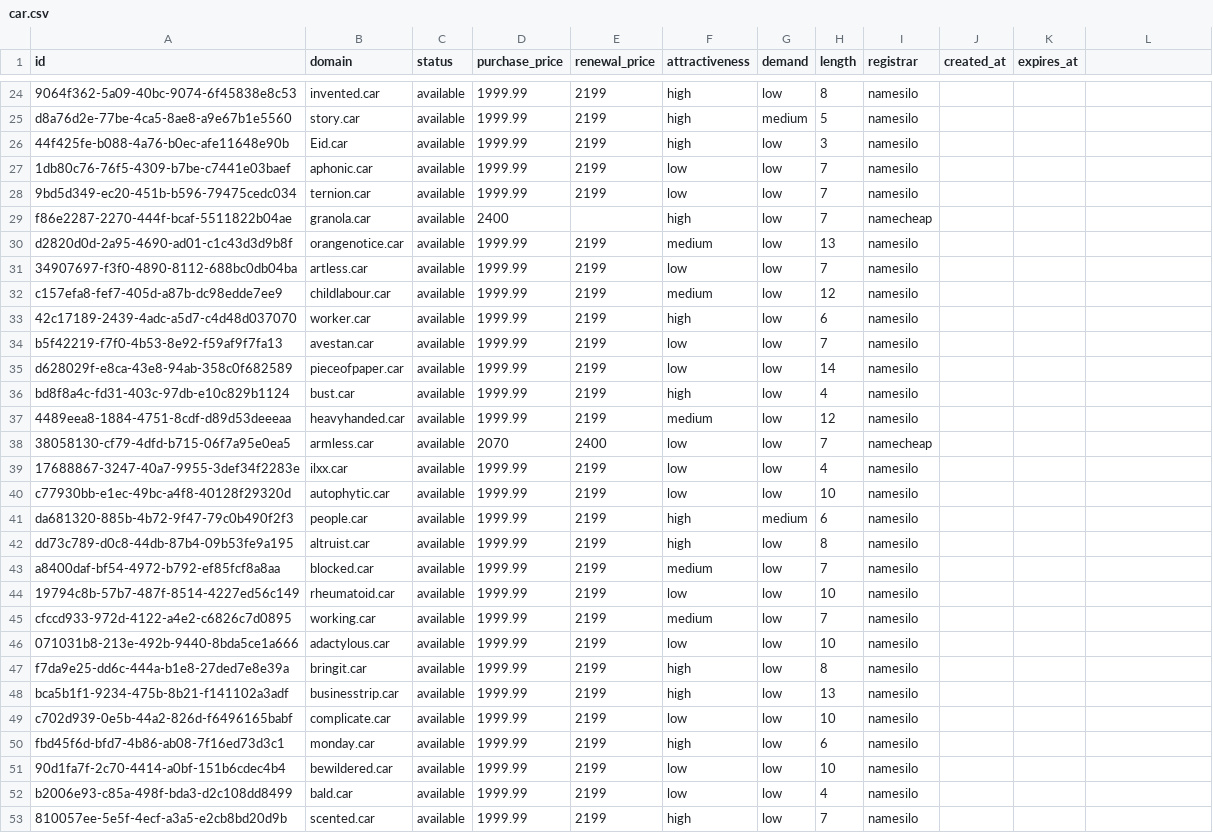
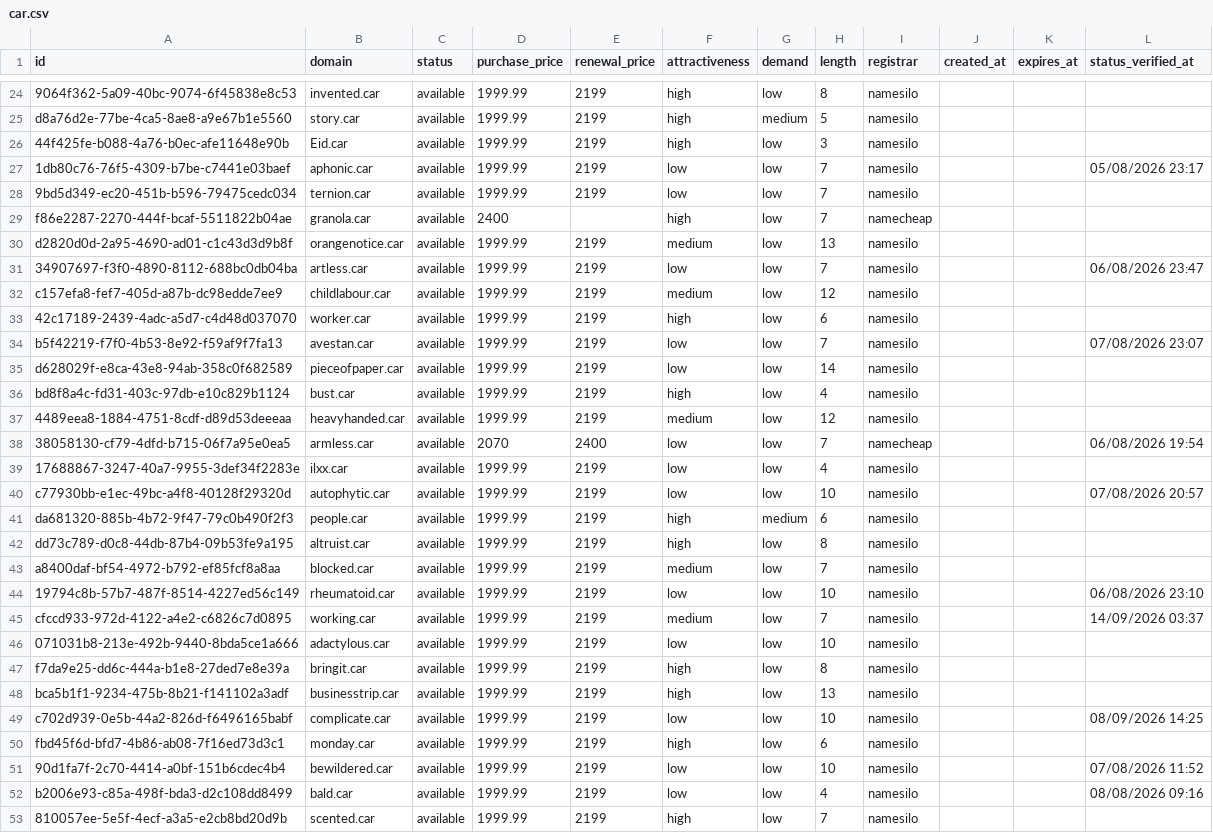
Before and after one commit to UniqueDomains/car-oneword-domains, a CSV file: car.csv, drawn as a sheet; only a part is shown, gaps mark what is left out; the diff covers the shown part only.

Commit message:
Domains update

```diff
--- a/car.csv
+++ b/car.csv
@@ -1 +1 @@
-id,domain,status,purchase_price,renewal_price,attractiveness,demand,length,registrar,created_at,expires_at
+id,domain,status,purchase_price,renewal_price,attractiveness,demand,length,registrar,created_at,expires_at,status_verified_at
@@ -27 +27 @@ d8a76d2e-77be-4ca5-8ae8-a9e67b1e5560,story.car,available,1999.99,2199,high,mediu
-1db80c76-76f5-4309-b7be-c7441e03baef,aphonic.car,available,1999.99,2199,low,low,7,namesilo,,
+1db80c76-76f5-4309-b7be-c7441e03baef,aphonic.car,available,1999.99,2199,low,low,7,namesilo,,,05/08/2026 23:17
@@ -31 +31 @@ d2820d0d-2a95-4690-ad01-c1c43d3d9b8f,orangenotice.car,available,1999.99,2199,med
-34907697-f3f0-4890-8112-688bc0db04ba,artless.car,available,1999.99,2199,low,low,7,namesilo,,
+34907697-f3f0-4890-8112-688bc0db04ba,artless.car,available,1999.99,2199,low,low,7,namesilo,,,06/08/2026 23:47
@@ -34 +34 @@ c157efa8-fef7-405d-a87b-dc98edde7ee9,childlabour.car,available,1999.99,2199,medi
-b5f42219-f7f0-4b53-8e92-f59af9f7fa13,avestan.car,available,1999.99,2199,low,low,7,namesilo,,
+b5f42219-f7f0-4b53-8e92-f59af9f7fa13,avestan.car,available,1999.99,2199,low,low,7,namesilo,,,07/08/2026 23:07
@@ -38 +38 @@ bd8f8a4c-fd31-403c-97db-e10c829b1124,bust.car,available,1999.99,2199,high,low,4,
-38058130-cf79-4dfd-b715-06f7a95e0ea5,armless.car,available,2070,2400,low,low,7,namecheap,,
+38058130-cf79-4dfd-b715-06f7a95e0ea5,armless.car,available,2070,2400,low,low,7,namecheap,,,06/08/2026 19:54
@@ -40 +40 @@ bd8f8a4c-fd31-403c-97db-e10c829b1124,bust.car,available,1999.99,2199,high,low,4,
-c77930bb-e1ec-49bc-a4f8-40128f29320d,autophytic.car,available,1999.99,2199,low,low,10,namesilo,,
+c77930bb-e1ec-49bc-a4f8-40128f29320d,autophytic.car,available,1999.99,2199,low,low,10,namesilo,,,07/08/2026 20:57
@@ -44,2 +44,2 @@ a8400daf-bf54-4972-b792-ef85fcf8a8aa,blocked.car,available,1999.99,2199,medium,l
-19794c8b-57b7-487f-8514-4227ed56c149,rheumatoid.car,available,1999.99,2199,low,low,10,namesilo,,
-cfccd933-972d-4122-a4e2-c6826c7d0895,working.car,available,1999.99,2199,medium,low,7,namesilo,,
+19794c8b-57b7-487f-8514-4227ed56c149,rheumatoid.car,available,1999.99,2199,low,low,10,namesilo,,,06/08/2026 23:10
+cfccd933-972d-4122-a4e2-c6826c7d0895,working.car,available,1999.99,2199,medium,low,7,namesilo,,,14/09/2026 03:37
@@ -49 +49 @@ bca5b1f1-9234-475b-8b21-f141102a3adf,businesstrip.car,available,1999.99,2199,hig
-c702d939-0e5b-44a2-826d-f6496165babf,complicate.car,available,1999.99,2199,low,low,10,namesilo,,
+c702d939-0e5b-44a2-826d-f6496165babf,complicate.car,available,1999.99,2199,low,low,10,namesilo,,,08/09/2026 14:25
@@ -51,2 +51,2 @@ fbd45f6d-bfd7-4b86-ab08-7f16ed73d3c1,monday.car,available,1999.99,2199,high,low,
-90d1fa7f-2c70-4414-a0bf-151b6cdec4b4,bewildered.car,available,1999.99,2199,low,low,10,namesilo,,
-b2006e93-c85a-498f-bda3-d2c108dd8499,bald.car,available,1999.99,2199,low,low,4,namesilo,,
+90d1fa7f-2c70-4414-a0bf-151b6cdec4b4,bewildered.car,available,1999.99,2199,low,low,10,namesilo,,,07/08/2026 11:52
+b2006e93-c85a-498f-bda3-d2c108dd8499,bald.car,available,1999.99,2199,low,low,4,namesilo,,,08/08/2026 09:16
```
Also changed, not shown: 128 edited cells elsewhere in this file, 5 other files.
